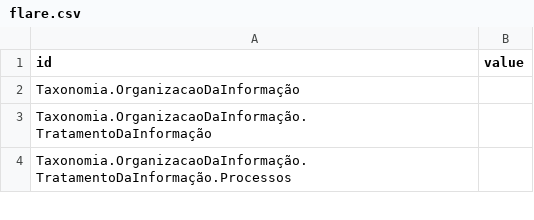
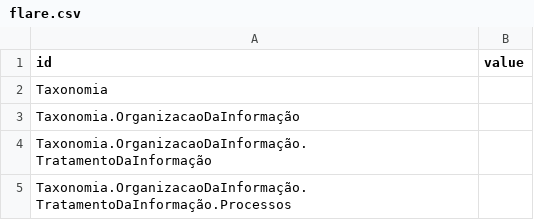
Before and after one commit to DLucasgf/aoc, a CSV file: flare.csv, drawn as a sheet; only a part is shown.

Commit message:
raiz taxonomia

```diff
--- a/flare.csv
+++ b/flare.csv
@@ -1,2 +1,3 @@
 id,value
+Taxonomia,
 Taxonomia.OrganizacaoDaInformação,
```
